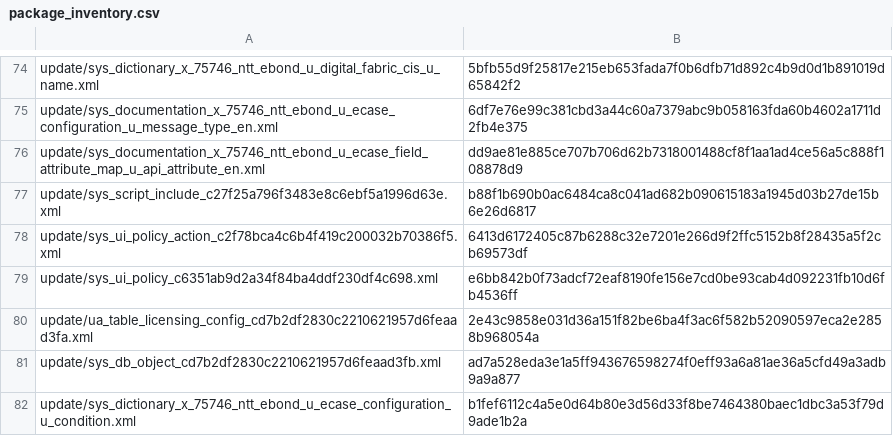
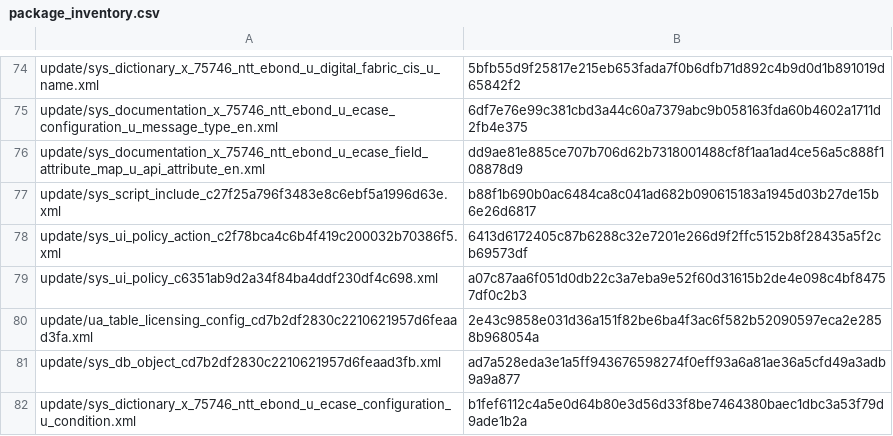
Before and after one commit to upendermanithia/NTT-eBond, a CSV file: metadata/package_inventory.csv, drawn as a sheet; only a part is shown, gaps mark what is left out; the diff covers the shown part only.

```diff
--- a/metadata/package_inventory.csv
+++ b/metadata/package_inventory.csv
@@ -78,3 +78,3 @@ update/sys_script_include_c27f25a796f3483e8c6ebf5a1996d63e.xml;b88f1b690b0ac6484
 update/sys_ui_policy_action_c2f78bca4c6b4f419c200032b70386f5.xml;6413d6172405c87b6288c32e7201e266d9f2ffc5152b8f28435a5f2cb69573df
-update/sys_ui_policy_c6351ab9d2a34f84ba4ddf230df4c698.xml;e6bb842b0f73adcf72eaf8190fe156e7cd0be93cab4d092231fb10d6fb4536ff
+update/sys_ui_policy_c6351ab9d2a34f84ba4ddf230df4c698.xml;a07c87aa6f051d0db22c3a7eba9e52f60d31615b2de4e098c4bf84757df0c2b3
 update/ua_table_licensing_config_cd7b2df2830c2210621957d6feaad3fa.xml;2e43c9858e031d36a151f82be6ba4f3ac6f582b52090597eca2e2858b968054a
```
Also changed, not shown: 7 edited cells elsewhere in this file, 4 other files.
